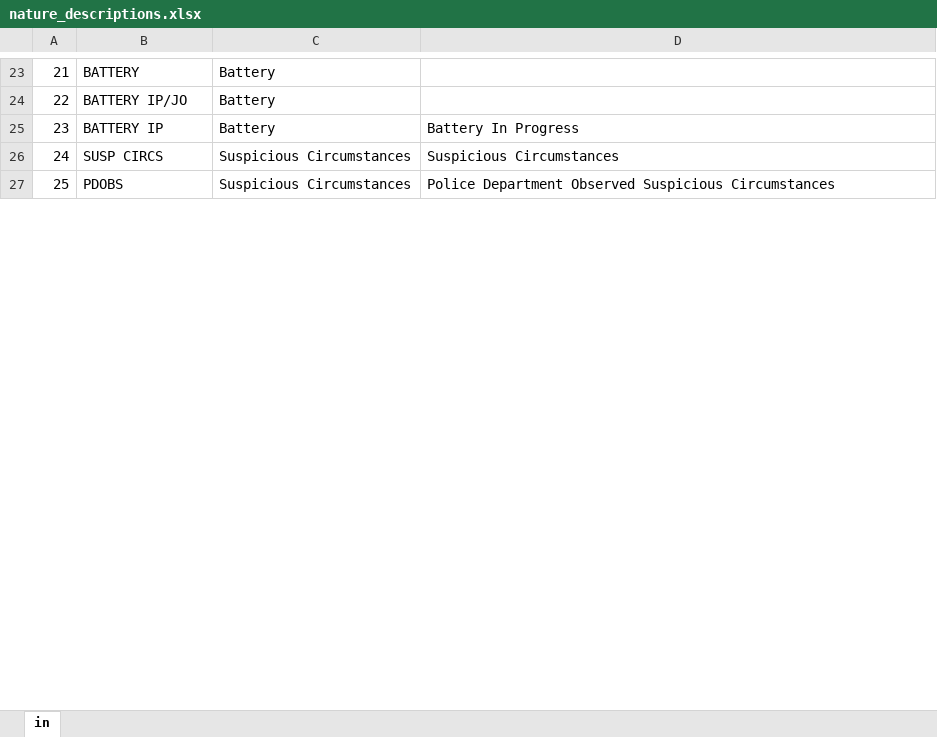
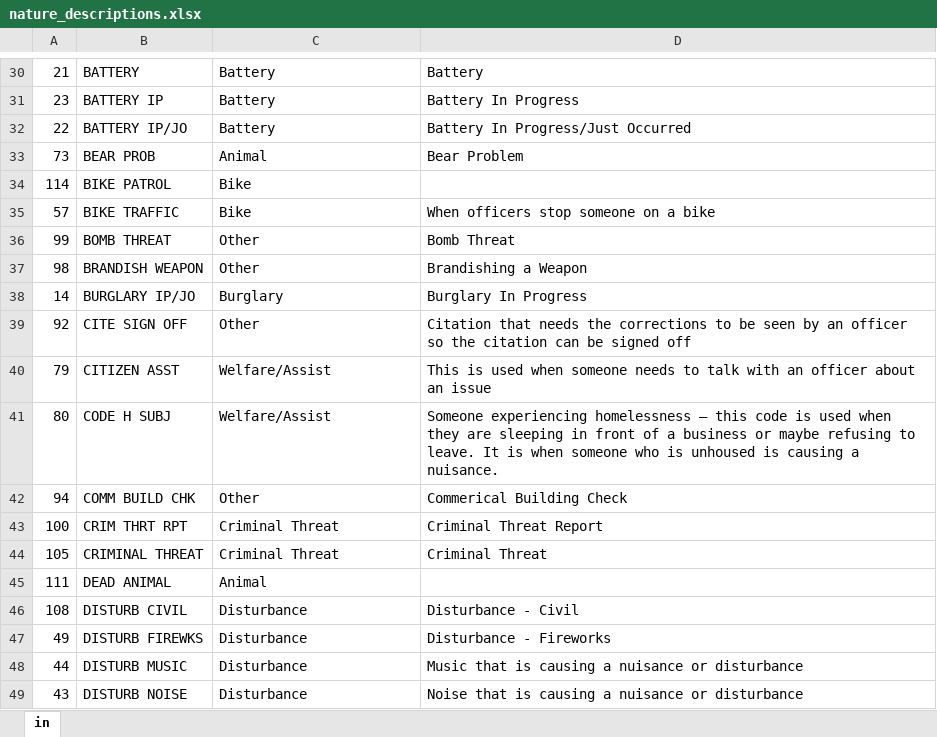
Before and after one commit to Branch-Four-Inc/laverne_police_log_dashboard, an Excel workbook: nature_descriptions.xlsx, sheet in, drawn as a sheet; only a part is shown, gaps mark what is left out; the shorter side is filled out with more unchanged rows; values as stored, in another font and other column widths than the file's, no borders; removed rows and columns are numbered as before the commit, all else as after; the diff covers the shown part only; the diff names each change by its address in the sheet, - before the commit and + after, or states it on an @@ line.

Commit message:
update descriptions

```diff
--- a/nature_descriptions.xlsx (sheet in)
+++ b/nature_descriptions.xlsx (sheet in)
-D30: (empty)
+D30: Battery
-row 24: 22 | BATTERY IP/JO | Battery
@@ row 26 moved to row 96: 24 @@
+row 32: 22 | BATTERY IP/JO | Battery | Battery In Progress/Just Occurred
+row 33: 73 | BEAR PROB | Animal | Bear Problem
@@ row 116 moved to row 34: 114 @@
@@ row 59 moved to row 35: 57 @@
+row 36: 99 | BOMB THREAT | Other | Bomb Threat
+row 37: 98 | BRANDISH WEAPON | Other | Brandishing a Weapon
+row 38: 14 | BURGLARY IP/JO | Burglary | Burglary In Progress
@@ row 94 moved to row 39: 92 @@
@@ row 81 moved to row 40: 79 @@
@@ row 82 moved to row 41: 80 @@
+row 42: 94 | COMM BUILD CHK | Other | Commerical Building Check
+row 43: 100 | CRIM THRT RPT | Criminal Threat | Criminal Threat Report
+row 44: 105 | CRIMINAL THREAT | Criminal Threat | Criminal Threat
@@ row 113 moved to row 45: 111 @@
+row 46: 108 | DISTURB CIVIL | Disturbance | Disturbance - Civil
+row 47: 49 | DISTURB FIREWKS | Disturbance | Disturbance - Fireworks
@@ row 46 moved to row 48: 44 @@
@@ row 45 moved to row 49: 43 @@
```
Also changed, not shown: 49 added rows, 58 removed rows, 34 moved rows and 2 edited cells elsewhere in this sheet.
